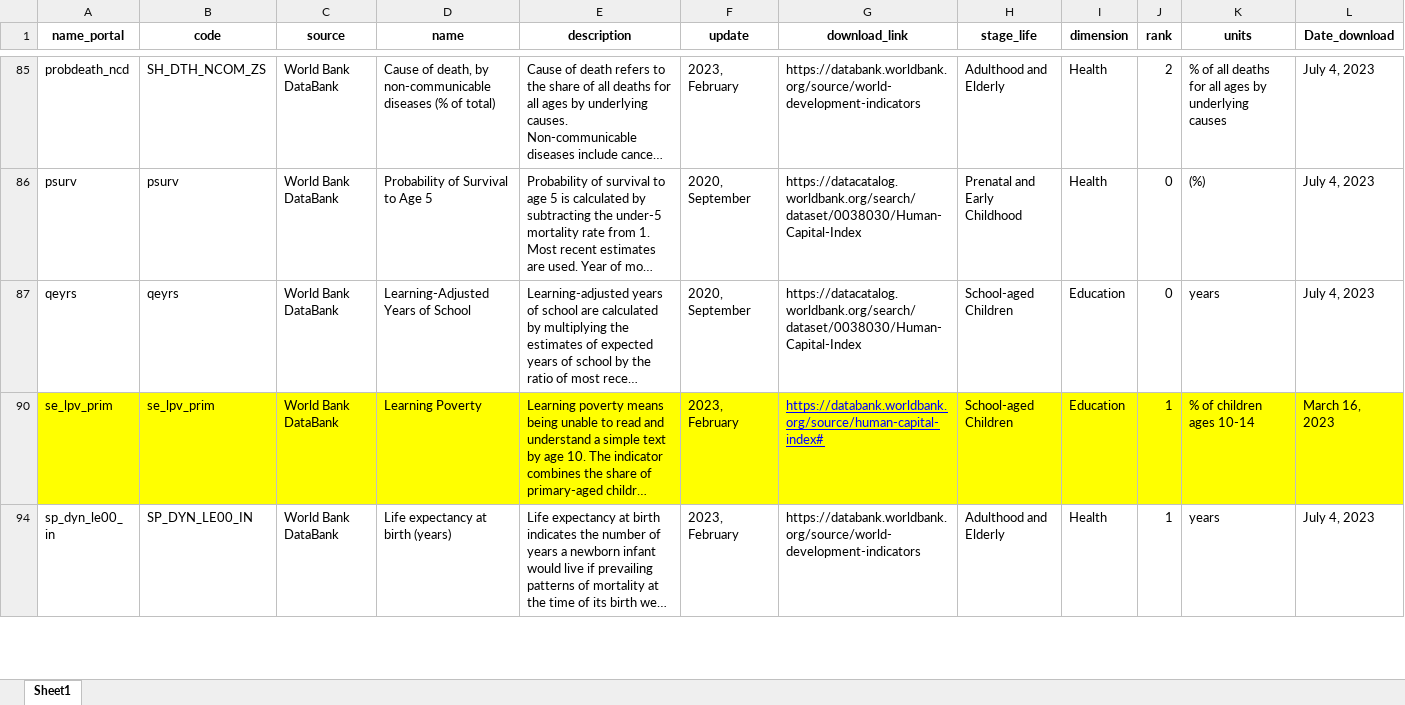
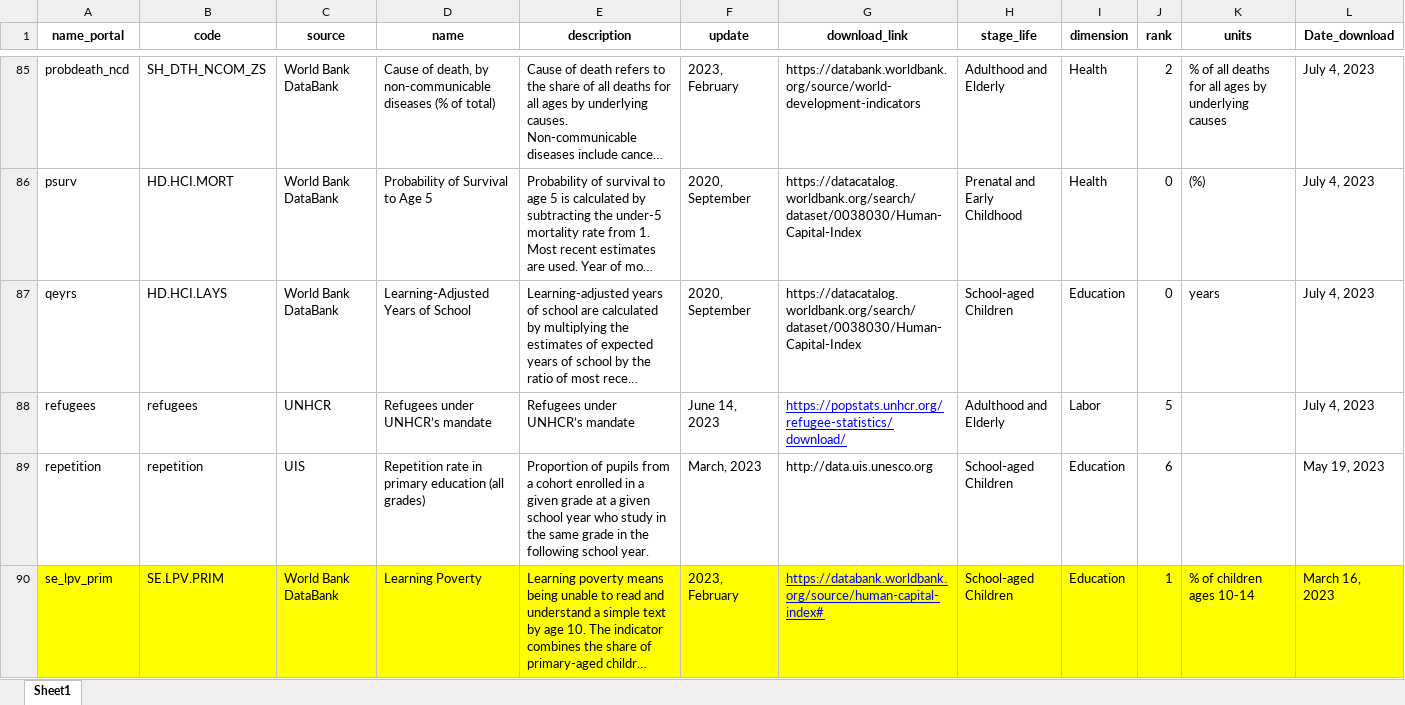
Before and after one commit to Queeno11/Data-Portal-Brief-Generator, an Excel workbook: Data/Data_Raw/Country codes & metadata/metadata.xlsx, sheet Sheet1, drawn as a sheet; only a part is shown, gaps mark what is left out; the shorter side is filled out with more unchanged rows; long unchanged cells end in …; values as stored, in another font and other column widths than the file's, no borders; the diff covers the shown part only; the diff names each change by its address in the sheet, - before the commit and + after, or states it on an @@ line.

Commit message:
Fix clean data bugs
Now Marcos' data is fully integrated. The downstream is not revised yet...

- Fixed metadata to correcly display the indicator names
- Fixed code to properly join all new datasets

```diff
--- a/Data/Data_Raw/Country codes & metadata/metadata.xlsx (sheet Sheet1)
+++ b/Data/Data_Raw/Country codes & metadata/metadata.xlsx (sheet Sheet1)
-B86 (code): psurv
+B86 (code): HD.HCI.MORT
-B87 (code): qeyrs
+B87 (code): HD.HCI.LAYS
@@ row 88 unhidden: refugees | refugees | UNHCR | Refugees under UNHCR’s mandate | Refugees under UNHCR’s mandate | June 14, 2023 | https://popstats.unhcr.org/refugee-statistics/download/ | Adulthood and Elderly | Labor | 5 |  | July 4, 2023 @@
@@ row 89 unhidden: repetition | repetition | UIS | Repetition rate in primary education (all grades) | Proportion of pupils from a cohort enrolled in a given grade at a given school year who study in the same grade in the following school year. | March, 2023 | http://data.uis.unesco.org | School-aged Children | Education | 6 |  | May 19, 2023 @@
-B90 (code): se_lpv_prim
+B90 (code): SE.LPV.PRIM
```
Also changed, not shown: 13 added rows, 100 hidden or unhidden rows and 7 edited cells elsewhere in this sheet, hidden cells, 4 other files.
